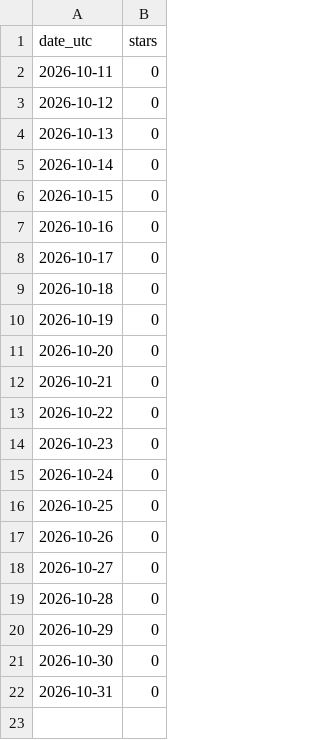
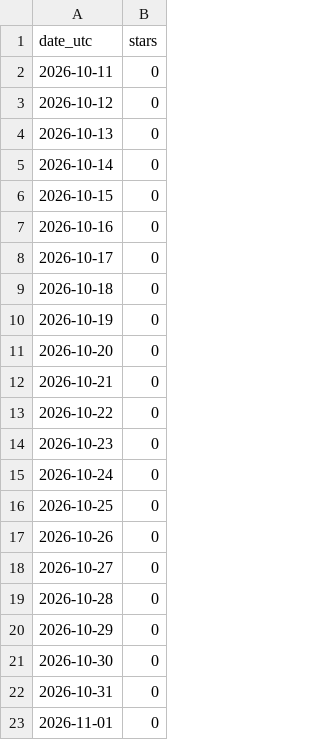
Before and after one commit to tap6/logi-dashboard-lite, a CSV file: docs/stars-history.csv, drawn as a sheet; the diff names each change by its address in the sheet, - before the commit and + after, or states it on an @@ line.

```diff
--- a/docs/stars-history.csv
+++ b/docs/stars-history.csv
+row 23: 2026-11-01 | 0
```
Also changed, not shown: 2 other files.
